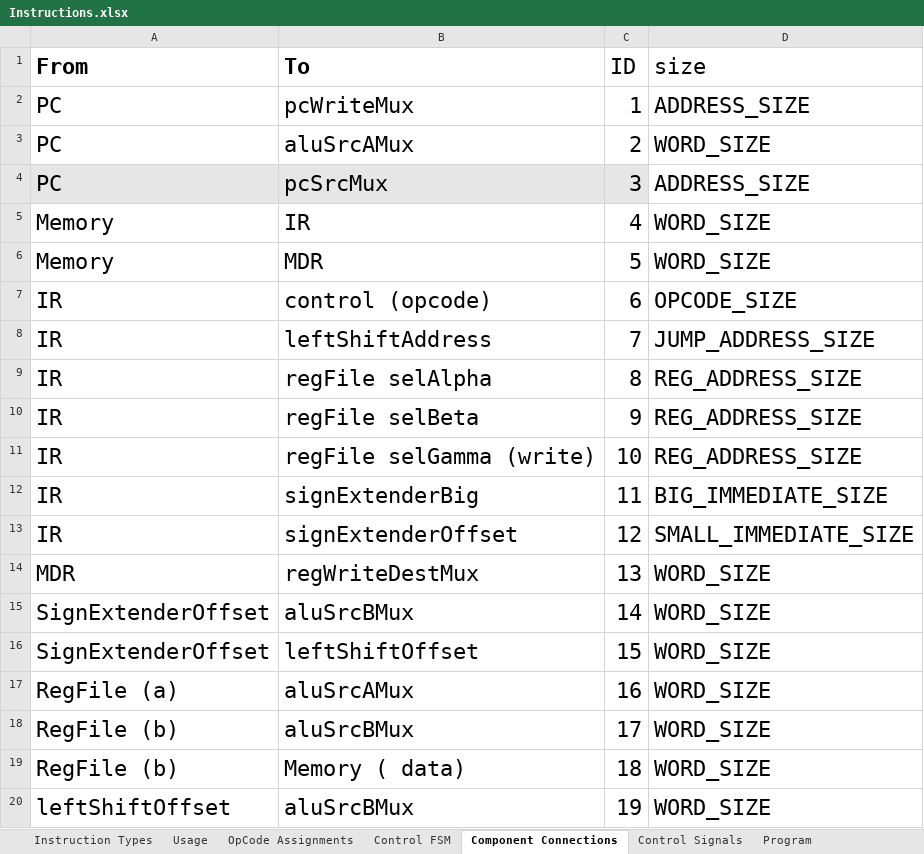
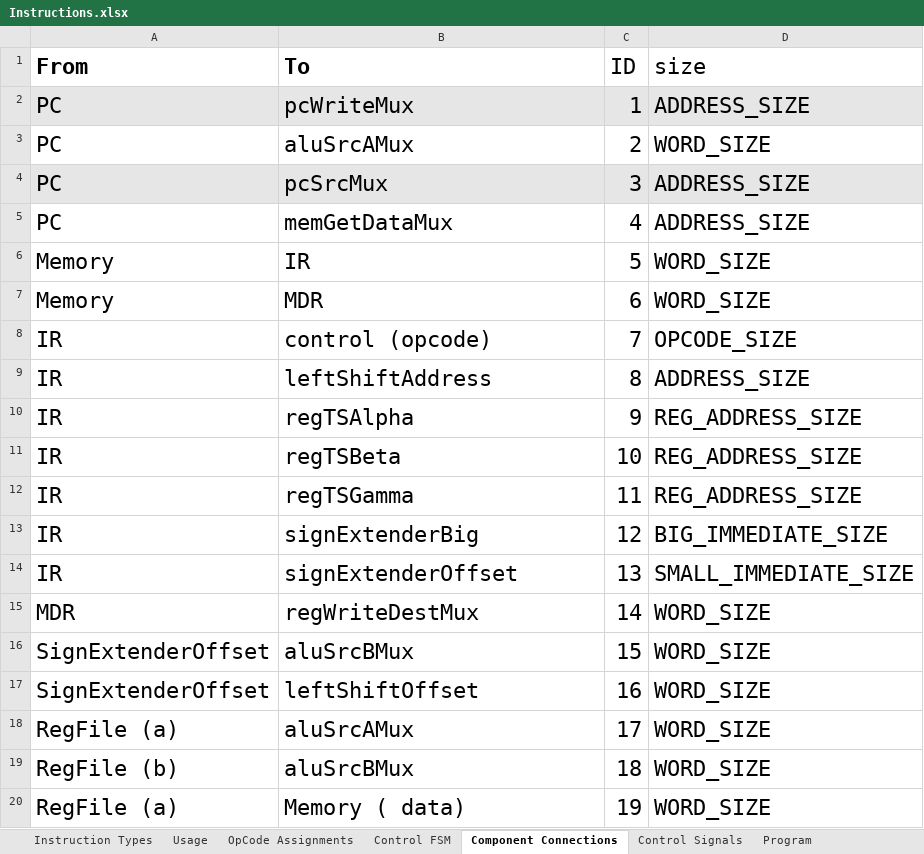
Before and after one commit to Stephen-Campbell-UTD/Computer-Architecture-Project, an Excel workbook: materials/Instructions.xlsx, sheet Component Connections, drawn as a sheet; only a part is shown; values as stored, in another font and other column widths than the file's, no borders; the diff covers the shown part only; the diff names each change by its address in the sheet, - before the commit and + after, or states it on an @@ line.

Commit message:
Multicycle connections complete

```diff
--- a/materials/Instructions.xlsx (sheet Component Connections)
+++ b/materials/Instructions.xlsx (sheet Component Connections)
-A2:D2 fill: none
+A2:D2 fill: #E7E6E6
-D4 fill: none
+D4 fill: #E7E6E6
-A5 (From): Memory
+A5 (From): PC
-B5 (To): IR
+B5 (To): memGetDataMux
-D5 (size): WORD_SIZE
+D5 (size): ADDRESS_SIZE
-B6 (To): MDR
+B6 (To): IR
-A7 (From): IR
+A7 (From): Memory
-B7 (To): control (opcode)
+B7 (To): MDR
-D7 (size): OPCODE_SIZE
+D7 (size): WORD_SIZE
-B8 (To): leftShiftAddress
+B8 (To): control (opcode)
-D8 (size): JUMP_ADDRESS_SIZE
+D8 (size): OPCODE_SIZE
-B9 (To): regFile selAlpha
+B9 (To): leftShiftAddress
-D9 (size): REG_ADDRESS_SIZE
+D9 (size): ADDRESS_SIZE
-B10 (To): regFile selBeta
+B10 (To): regTSAlpha
-B11 (To): regFile selGamma (write)
+B11 (To): regTSBeta
-B12 (To): signExtenderBig
+B12 (To): regTSGamma
-D12 (size): BIG_IMMEDIATE_SIZE
+D12 (size): REG_ADDRESS_SIZE
-B13 (To): signExtenderOffset
+B13 (To): signExtenderBig
-D13 (size): SMALL_IMMEDIATE_SIZE
+D13 (size): BIG_IMMEDIATE_SIZE
-A14 (From): MDR
+A14 (From): IR
-B14 (To): regWriteDestMux
+B14 (To): signExtenderOffset
-D14 (size): WORD_SIZE
+D14 (size): SMALL_IMMEDIATE_SIZE
-A15 (From): SignExtenderOffset
+A15 (From): MDR
-B15 (To): aluSrcBMux
+B15 (To): regWriteDestMux
-B16 (To): leftShiftOffset
+B16 (To): aluSrcBMux
-A17 (From): RegFile (a)
+A17 (From): SignExtenderOffset
-B17 (To): aluSrcAMux
+B17 (To): leftShiftOffset
-A18 (From): RegFile (b)
+A18 (From): RegFile (a)
-B18 (To): aluSrcBMux
+B18 (To): aluSrcAMux
-B19 (To): Memory ( data)
+B19 (To): aluSrcBMux
-A20 (From): leftShiftOffset
+A20 (From): RegFile (a)
-B20 (To): aluSrcBMux
+B20 (To): Memory ( data)
```
Also changed, not shown: 5 added rows and 27 edited cells elsewhere in this sheet, sheet Instruction Types, 3 other files.
